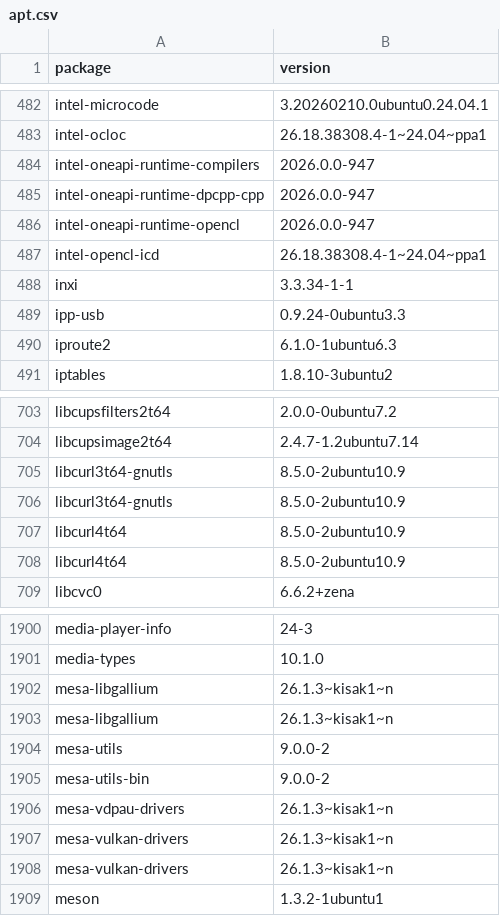
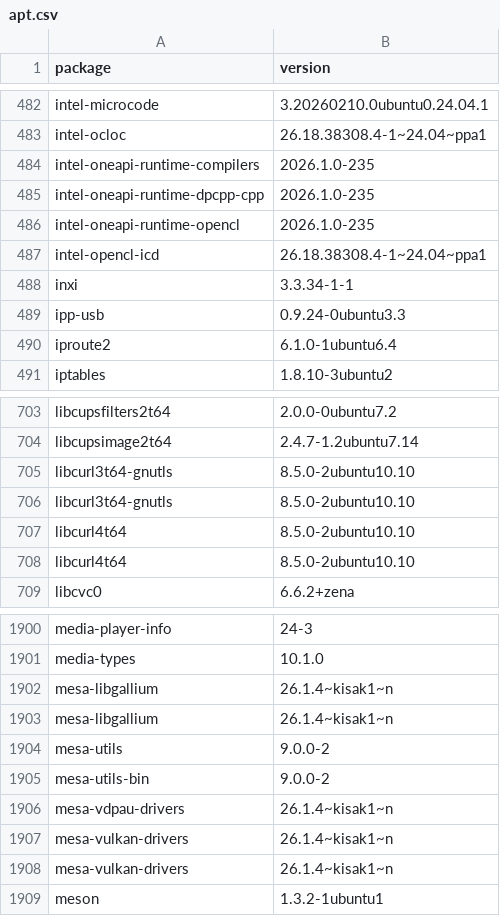
Before and after one commit to IrishBruse/dotfiles, a CSV file: linux/apt.csv, drawn as a sheet; only a part is shown, gaps mark what is left out; the diff covers the shown part only.

```diff
--- a/linux/apt.csv
+++ b/linux/apt.csv
@@ -483,5 +483,5 @@ intel-microcode,3.20260210.0ubuntu0.24.04.1
 intel-ocloc,26.18.38308.4-1~24.04~ppa1
-intel-oneapi-runtime-compilers,2026.0.0-947
-intel-oneapi-runtime-dpcpp-cpp,2026.0.0-947
-intel-oneapi-runtime-opencl,2026.0.0-947
+intel-oneapi-runtime-compilers,2026.1.0-235
+intel-oneapi-runtime-dpcpp-cpp,2026.1.0-235
+intel-oneapi-runtime-opencl,2026.1.0-235
 intel-opencl-icd,26.18.38308.4-1~24.04~ppa1
@@ -489,3 +489,3 @@ inxi,3.3.34-1-1
 ipp-usb,0.9.24-0ubuntu3.3
-iproute2,6.1.0-1ubuntu6.3
+iproute2,6.1.0-1ubuntu6.4
 iptables,1.8.10-3ubuntu2
@@ -704,6 +704,6 @@ libcupsfilters2t64,2.0.0-0ubuntu7.2
 libcupsimage2t64,2.4.7-1.2ubuntu7.14
-libcurl3t64-gnutls,8.5.0-2ubuntu10.9
-libcurl3t64-gnutls,8.5.0-2ubuntu10.9
-libcurl4t64,8.5.0-2ubuntu10.9
-libcurl4t64,8.5.0-2ubuntu10.9
+libcurl3t64-gnutls,8.5.0-2ubuntu10.10
+libcurl3t64-gnutls,8.5.0-2ubuntu10.10
+libcurl4t64,8.5.0-2ubuntu10.10
+libcurl4t64,8.5.0-2ubuntu10.10
 libcvc0,6.6.2+zena
@@ -1901,9 +1901,9 @@ media-player-info,24-3
 media-types,10.1.0
-mesa-libgallium,26.1.3~kisak1~n
-mesa-libgallium,26.1.3~kisak1~n
+mesa-libgallium,26.1.4~kisak1~n
+mesa-libgallium,26.1.4~kisak1~n
 mesa-utils,9.0.0-2
 mesa-utils-bin,9.0.0-2
-mesa-vdpau-drivers,26.1.3~kisak1~n
-mesa-vulkan-drivers,26.1.3~kisak1~n
-mesa-vulkan-drivers,26.1.3~kisak1~n
+mesa-vdpau-drivers,26.1.4~kisak1~n
+mesa-vulkan-drivers,26.1.4~kisak1~n
+mesa-vulkan-drivers,26.1.4~kisak1~n
 meson,1.3.2-1ubuntu1
```
Also changed, not shown: 55 edited cells elsewhere in this file, 3 other files.
